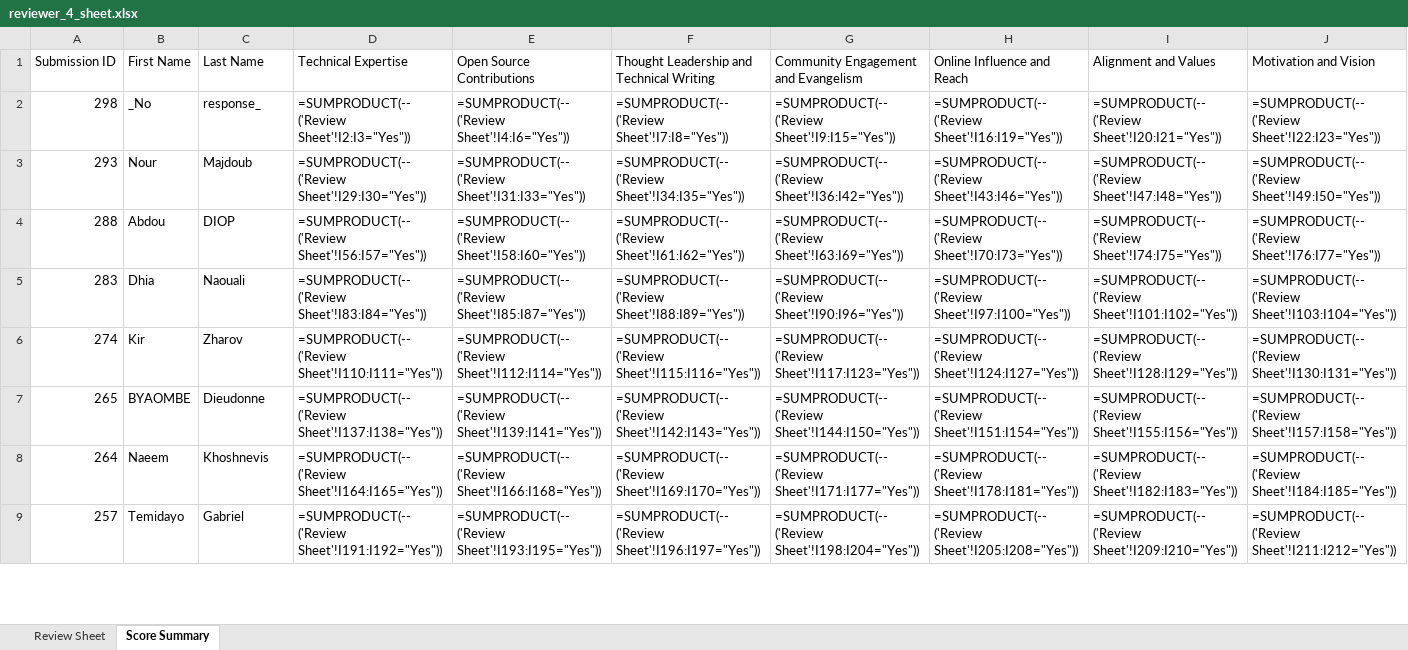
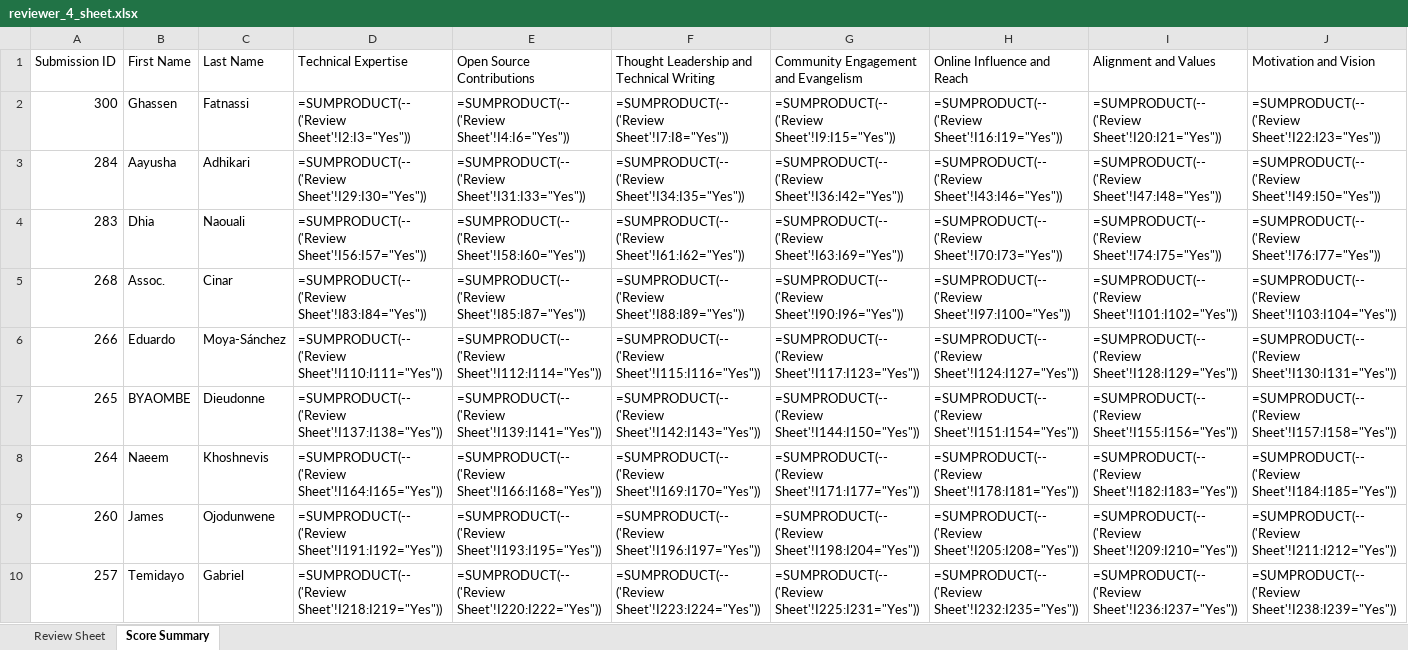
Before and after one commit to pytorch-fdn/ambassador-program, an Excel workbook: ambassador/reviewer_sheets_excel/reviewer_4_sheet.xlsx, sheet Score Summary, drawn as a sheet; only a part is shown; values as stored, in another font and other column widths than the file's, no cell formats; formulas without a stored value are shown as written; removed rows and columns are numbered as before the commit, all else as after; rows hold the shown columns only; the diff covers the shown part only; the diff names each change by its address in the sheet, - before the commit and + after, or states it on an @@ line.

```diff
--- a/ambassador/reviewer_sheets_excel/reviewer_4_sheet.xlsx (sheet Score Summary)
+++ b/ambassador/reviewer_sheets_excel/reviewer_4_sheet.xlsx (sheet Score Summary)
-A2 (Submission ID): 298
+A2 (Submission ID): 300
-B2 (First Name): _No
+B2 (First Name): Ghassen
-C2 (Last Name): response_
+C2 (Last Name): Fatnassi
-A3 (Submission ID): 293
+A3 (Submission ID): 284
-B3 (First Name): Nour
+B3 (First Name): Aayusha
-C3 (Last Name): Majdoub
+C3 (Last Name): Adhikari
-row 4: 288 | Abdou | DIOP | =SUMPRODUCT(--('Review Sheet'!I56:I57="Yes")) | =SUMPRODUCT(--('Review Sheet'!I58:I60="Yes")) | =SUMPRODUCT(--('Review Sheet'!I61:I62="Yes")) | =SUMPRODUCT(--('Review Sheet'!I63:I69="Yes")) | =SUMPRODUCT(--('Review Sheet'!I70:I73="Yes")) | =SUMPRODUCT(--('Review Sheet'!I74:I75="Yes")) | =SUMPRODUCT(--('Review Sheet'!I76:I77="Yes"))
-D4 (Technical Expertise): =SUMPRODUCT(--('Review Sheet'!I83:I84="Yes"))
+D4 (Technical Expertise): =SUMPRODUCT(--('Review Sheet'!I56:I57="Yes"))
-E4 (Open Source Contributions): =SUMPRODUCT(--('Review Sheet'!I85:I87="Yes"))
+E4 (Open Source Contributions): =SUMPRODUCT(--('Review Sheet'!I58:I60="Yes"))
-F4: =SUMPRODUCT(--('Review Sheet'!I88:I89="Yes"))
+F4: =SUMPRODUCT(--('Review Sheet'!I61:I62="Yes"))
-G4: =SUMPRODUCT(--('Review Sheet'!I90:I96="Yes"))
+G4: =SUMPRODUCT(--('Review Sheet'!I63:I69="Yes"))
-H4 (Online Influence and Reach): =SUMPRODUCT(--('Review Sheet'!I97:I100="Yes"))
+H4 (Online Influence and Reach): =SUMPRODUCT(--('Review Sheet'!I70:I73="Yes"))
-I4 (Alignment and Values): =SUMPRODUCT(--('Review Sheet'!I101:I102="Yes"))
+I4 (Alignment and Values): =SUMPRODUCT(--('Review Sheet'!I74:I75="Yes"))
-J4 (Motivation and Vision): =SUMPRODUCT(--('Review Sheet'!I103:I104="Yes"))
+J4 (Motivation and Vision): =SUMPRODUCT(--('Review Sheet'!I76:I77="Yes"))
+row 5: 268 | Assoc. | Cinar | =SUMPRODUCT(--('Review Sheet'!I83:I84="Yes")) | =SUMPRODUCT(--('Review Sheet'!I85:I87="Yes")) | =SUMPRODUCT(--('Review Sheet'!I88:I89="Yes")) | =SUMPRODUCT(--('Review Sheet'!I90:I96="Yes")) | =SUMPRODUCT(--('Review Sheet'!I97:I100="Yes")) | =SUMPRODUCT(--('Review Sheet'!I101:I102="Yes")) | =SUMPRODUCT(--('Review Sheet'!I103:I104="Yes"))
-A6 (Submission ID): 274
+A6 (Submission ID): 266
-B6 (First Name): Kir
+B6 (First Name): Eduardo
-C6 (Last Name): Zharov
+C6 (Last Name): Moya-Sánchez
+row 9: 260 | James | Ojodunwene | =SUMPRODUCT(--('Review Sheet'!I191:I192="Yes")) | =SUMPRODUCT(--('Review Sheet'!I193:I195="Yes")) | =SUMPRODUCT(--('Review Sheet'!I196:I197="Yes")) | =SUMPRODUCT(--('Review Sheet'!I198:I204="Yes")) | =SUMPRODUCT(--('Review Sheet'!I205:I208="Yes")) | =SUMPRODUCT(--('Review Sheet'!I209:I210="Yes")) | =SUMPRODUCT(--('Review Sheet'!I211:I212="Yes"))
-D10 (Technical Expertise): =SUMPRODUCT(--('Review Sheet'!I191:I192="Yes"))
+D10 (Technical Expertise): =SUMPRODUCT(--('Review Sheet'!I218:I219="Yes"))
-E10 (Open Source Contributions): =SUMPRODUCT(--('Review Sheet'!I193:I195="Yes"))
+E10 (Open Source Contributions): =SUMPRODUCT(--('Review Sheet'!I220:I222="Yes"))
-F10: =SUMPRODUCT(--('Review Sheet'!I196:I197="Yes"))
+F10: =SUMPRODUCT(--('Review Sheet'!I223:I224="Yes"))
-G10: =SUMPRODUCT(--('Review Sheet'!I198:I204="Yes"))
+G10: =SUMPRODUCT(--('Review Sheet'!I225:I231="Yes"))
-H10 (Online Influence and Reach): =SUMPRODUCT(--('Review Sheet'!I205:I208="Yes"))
+H10 (Online Influence and Reach): =SUMPRODUCT(--('Review Sheet'!I232:I235="Yes"))
-I10 (Alignment and Values): =SUMPRODUCT(--('Review Sheet'!I209:I210="Yes"))
+I10 (Alignment and Values): =SUMPRODUCT(--('Review Sheet'!I236:I237="Yes"))
-J10 (Motivation and Vision): =SUMPRODUCT(--('Review Sheet'!I211:I212="Yes"))
+J10 (Motivation and Vision): =SUMPRODUCT(--('Review Sheet'!I238:I239="Yes"))
```
Also changed, not shown: 11 added rows, 14 removed rows and 233 edited cells elsewhere in this sheet, sheet Review Sheet, cell formats, ambassador/reviewer_sheets_excel/reviewer_1_sheet.xlsx, ambassador/reviewer_sheets_excel/reviewer_3_sheet.xlsx, 4 other files.
